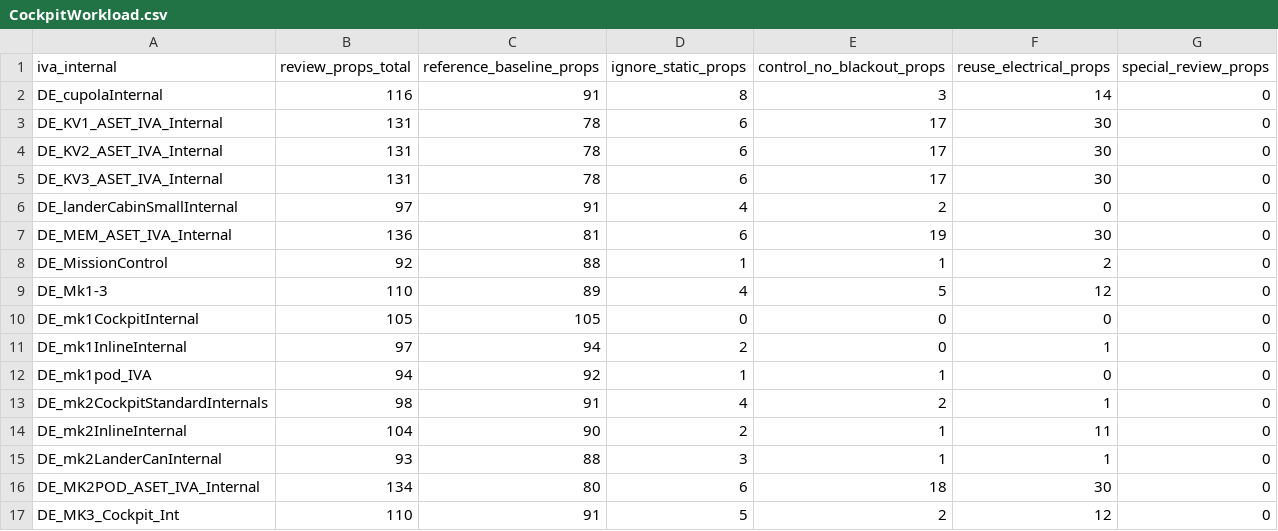
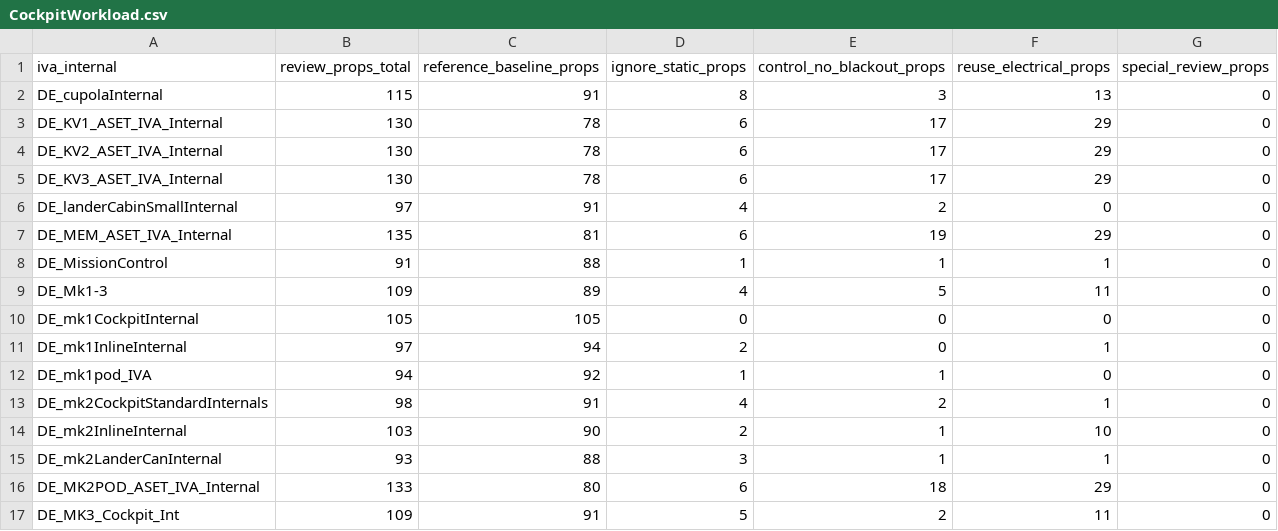
Before and after one commit to FreddyOnVHS/KerbalMissionControl, a CSV file: IvaClassificationOutput/CockpitWorkload.csv, drawn as a sheet.

```diff
--- a/IvaClassificationOutput/CockpitWorkload.csv
+++ b/IvaClassificationOutput/CockpitWorkload.csv
@@ -1,10 +1,10 @@
 iva_internal,review_props_total,reference_baseline_props,ignore_static_props,control_no_blackout_props,reuse_electrical_props,special_review_props
-DE_cupolaInternal,116,91,8,3,14,0
-DE_KV1_ASET_IVA_Internal,131,78,6,17,30,0
-DE_KV2_ASET_IVA_Internal,131,78,6,17,30,0
-DE_KV3_ASET_IVA_Internal,131,78,6,17,30,0
+DE_cupolaInternal,115,91,8,3,13,0
+DE_KV1_ASET_IVA_Internal,130,78,6,17,29,0
+DE_KV2_ASET_IVA_Internal,130,78,6,17,29,0
+DE_KV3_ASET_IVA_Internal,130,78,6,17,29,0
 DE_landerCabinSmallInternal,97,91,4,2,0,0
-DE_MEM_ASET_IVA_Internal,136,81,6,19,30,0
-DE_MissionControl,92,88,1,1,2,0
-DE_Mk1-3,110,89,4,5,12,0
+DE_MEM_ASET_IVA_Internal,135,81,6,19,29,0
+DE_MissionControl,91,88,1,1,1,0
+DE_Mk1-3,109,89,4,5,11,0
 DE_mk1CockpitInternal,105,105,0,0,0,0
@@ -13,5 +13,5 @@ DE_mk1pod_IVA,94,92,1,1,0,0
 DE_mk2CockpitStandardInternals,98,91,4,2,1,0
-DE_mk2InlineInternal,104,90,2,1,11,0
+DE_mk2InlineInternal,103,90,2,1,10,0
 DE_mk2LanderCanInternal,93,88,3,1,1,0
-DE_MK2POD_ASET_IVA_Internal,134,80,6,18,30,0
-DE_MK3_Cockpit_Int,110,91,5,2,12,0
+DE_MK2POD_ASET_IVA_Internal,133,80,6,18,29,0
+DE_MK3_Cockpit_Int,109,91,5,2,11,0
```
Also changed, not shown: IvaAuditOutput/CockpitCoverageMatrix.csv, IvaAuditOutput/ReviewProps.csv, 10 other files.
